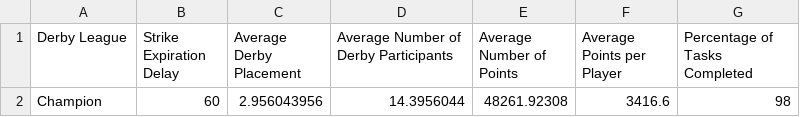
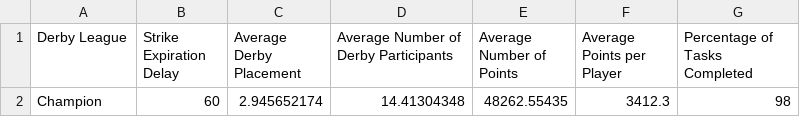
Before and after one commit to azuremeadows/azuremeadows.github.io, a CSV file: docs/_data/neighborhoodStats.csv, drawn as a sheet.

```diff
--- a/docs/_data/neighborhoodStats.csv
+++ b/docs/_data/neighborhoodStats.csv
@@ -1,2 +1,2 @@
 "Derby League","Strike Expiration Delay","Average Derby Placement","Average Number of Derby Participants","Average Number of Points","Average Points per Player","Percentage of Tasks Completed"
-"Champion","60","2.956043956","14.3956044","48261.92308","3416.6","98"
+"Champion","60","2.945652174","14.41304348","48262.55435","3412.3","98"
```
Also changed, not shown: docs/_data/DerbyHistory.csv, docs/_data/memberStats.csv.
